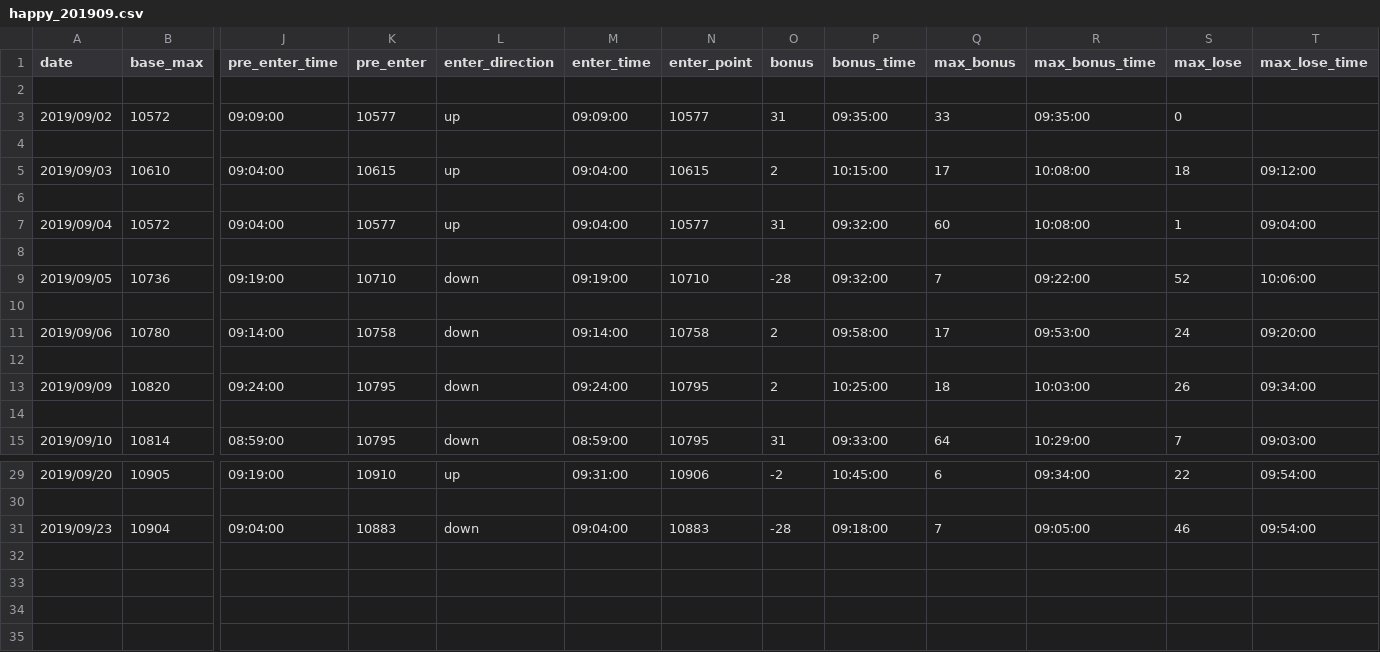
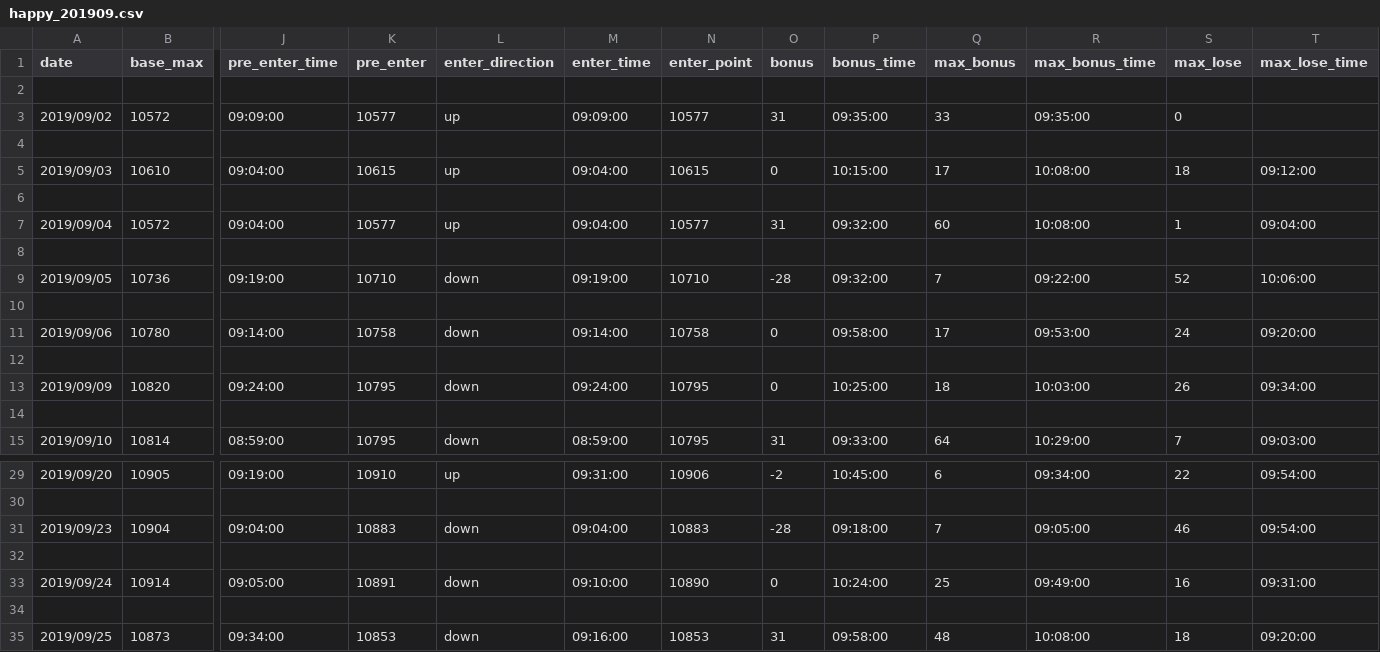
Before and after one commit to ngxial03/Future, a CSV file: out/happy_201909.csv, drawn as a sheet; only a part is shown, gaps mark what is left out; rows hold the shown columns only; the diff names each change by its address in the sheet, - before the commit and + after, or states it on an @@ line.

```diff
--- a/out/happy_201909.csv
+++ b/out/happy_201909.csv
-O5 (bonus): 2
+O5 (bonus): 0
-O11 (bonus): 2
+O11 (bonus): 0
-O13 (bonus): 2
+O13 (bonus): 0
+row 32: (empty)
+row 33: 2019/09/24 | 10914 | 09:05:00 | 10891 | down | 09:10:00 | 10890 | 0 | 10:24:00 | 25 | 09:49:00 | 16 | 09:31:00
+row 34: (empty)
+row 35: 2019/09/25 | 10873 | 09:34:00 | 10853 | down | 09:16:00 | 10853 | 31 | 09:58:00 | 48 | 10:08:00 | 18 | 09:20:00
```
Also changed, not shown: out/happy_201901.csv, out/happy_201902.csv, 12 other files.
